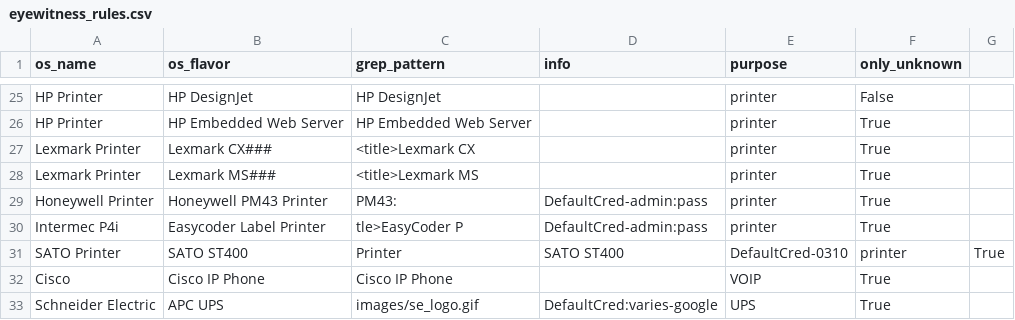
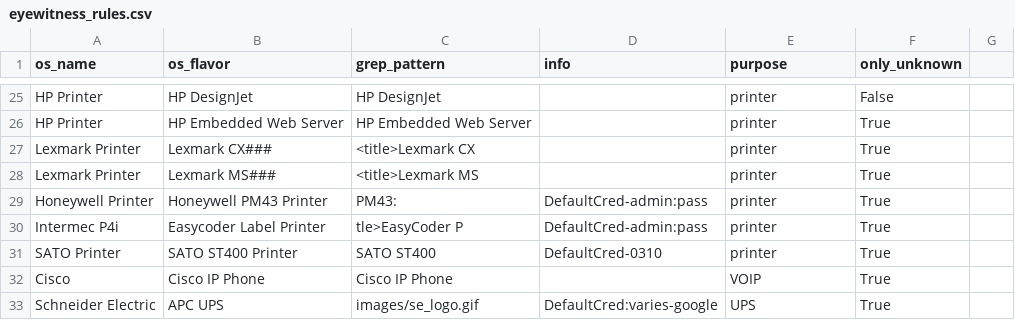
Before and after one commit to mvdevnull/sniper, a CSV file: conf/eyewitness_rules.csv, drawn as a sheet; only a part is shown, gaps mark what is left out.

Commit message:
Update eyewitness_rules.csv

```diff
--- a/conf/eyewitness_rules.csv
+++ b/conf/eyewitness_rules.csv
@@ -30,3 +30,3 @@ Honeywell Printer,Honeywell PM43 Printer,PM43:,DefaultCred-admin:pass,printer,Tr
 Intermec P4i,Easycoder Label Printer,tle>EasyCoder P,DefaultCred-admin:pass,printer,True
-SATO Printer,SATO ST400,Printer,SATO ST400,DefaultCred-0310,printer,True
+SATO Printer,SATO ST400 Printer,SATO ST400,DefaultCred-0310,printer,True
 Cisco,Cisco IP Phone,Cisco IP Phone,,VOIP,True
```
